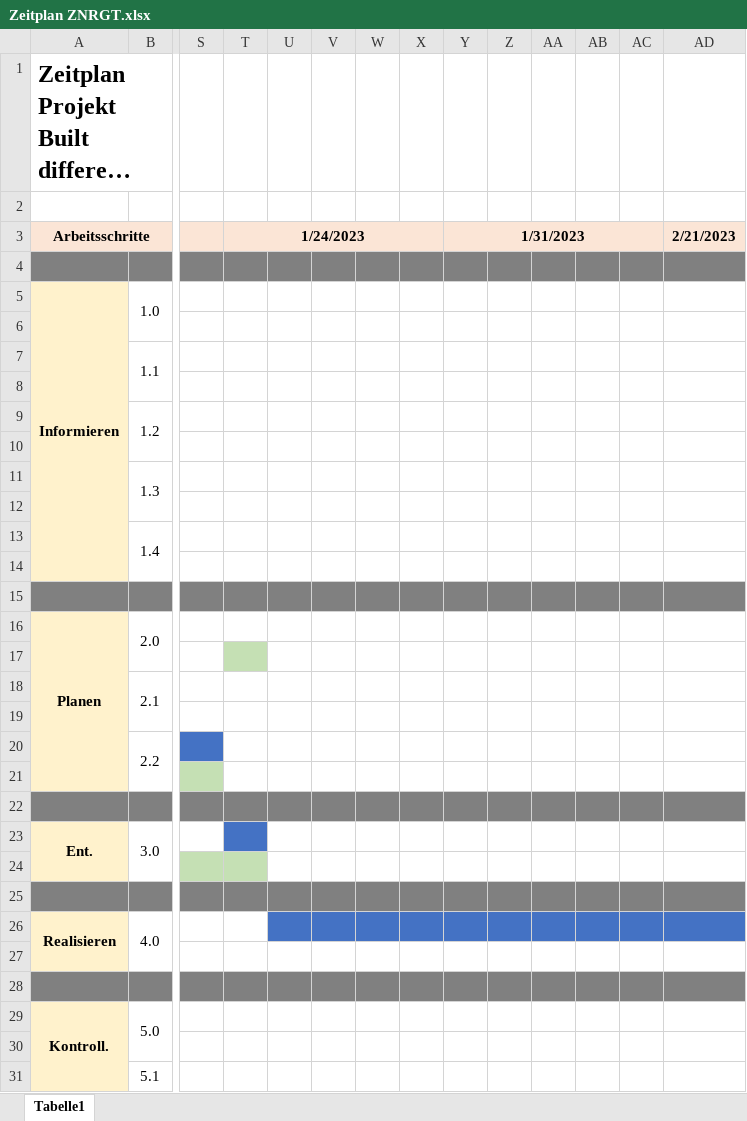
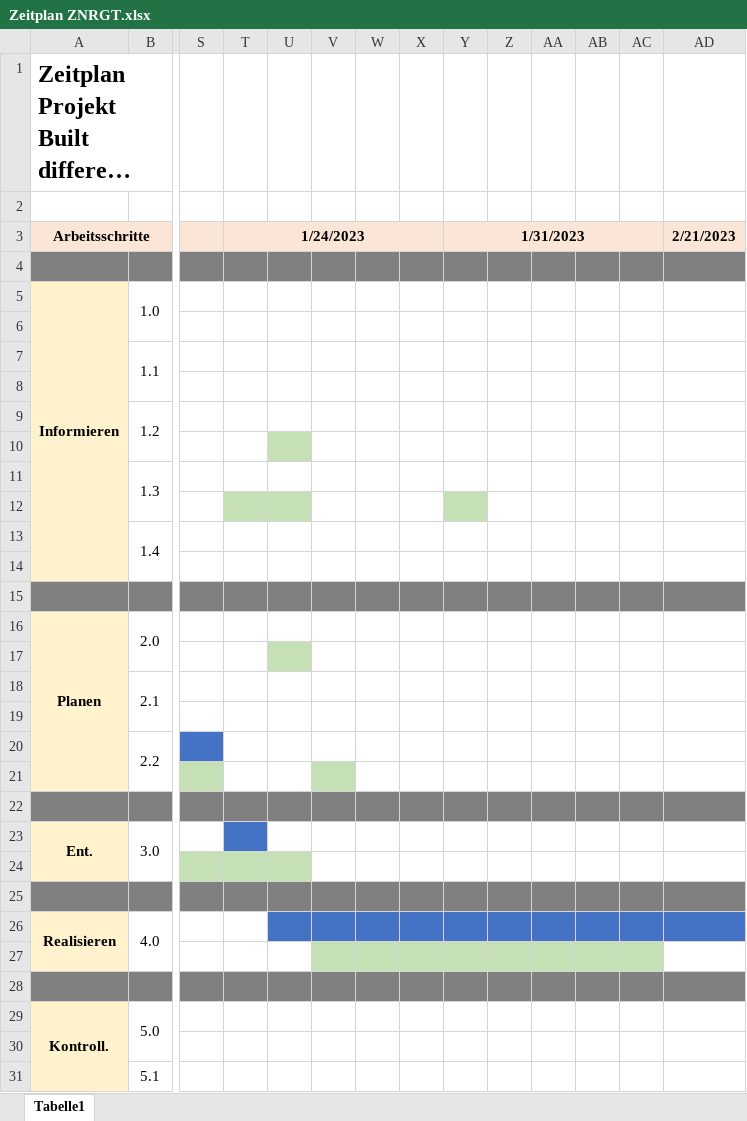
Before and after one commit to Shane-sama/Built-different-ATM, an Excel workbook: LB306_Dokumente/Zeitplan/Zeitplan ZNRGT.xlsx, sheet Tabelle1, drawn as a sheet; only a part is shown, gaps mark what is left out; long unchanged cells end in …; values as stored, in another font and other column widths than the file's, no borders; the diff names each change by its address in the sheet, - before the commit and + after, or states it on an @@ line.

Commit message:
Update Zeitplan ZNRGT.xlsx

```diff
--- a/LB306_Dokumente/Zeitplan/Zeitplan ZNRGT.xlsx (sheet Tabelle1)
+++ b/LB306_Dokumente/Zeitplan/Zeitplan ZNRGT.xlsx (sheet Tabelle1)
-U10 fill: none
+U10 fill: #C5E0B4
-T12:U12 fill: none
+T12:U12 fill: #C5E0B4
-Y12 fill: none
+Y12 fill: #C5E0B4
-T17 fill: #C5E0B4
+T17 fill: none
-U17 fill: none
+U17 fill: #C5E0B4
-V21 fill: none
+V21 fill: #C5E0B4
-U24 fill: none
+U24 fill: #C5E0B4
-V27:AC27 fill: none
+V27:AC27 fill: #C5E0B4
```
